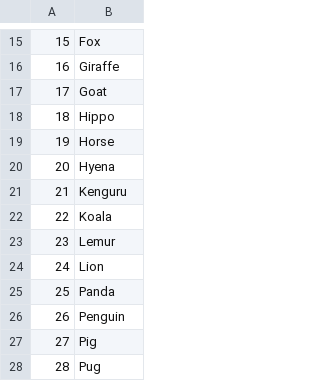
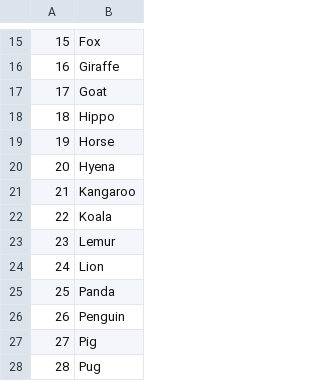
Before and after one commit to pjfitzgerald/compassion, a CSV file: config/animals.csv, drawn as a sheet; only a part is shown, gaps mark what is left out.

```diff
--- a/config/animals.csv
+++ b/config/animals.csv
@@ -20,3 +20,3 @@
 20,Hyena
-21,Kenguru
+21,Kangaroo
 22,Koala
```
Also changed, not shown: 18 other files.
